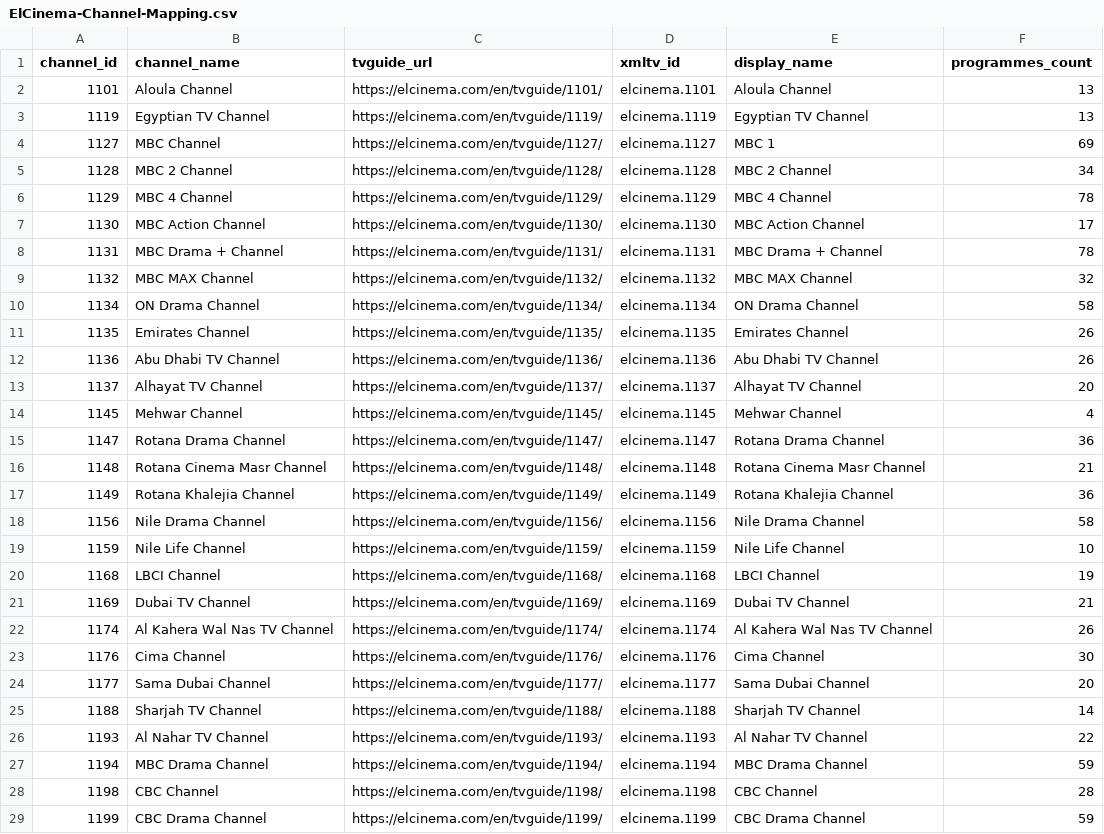
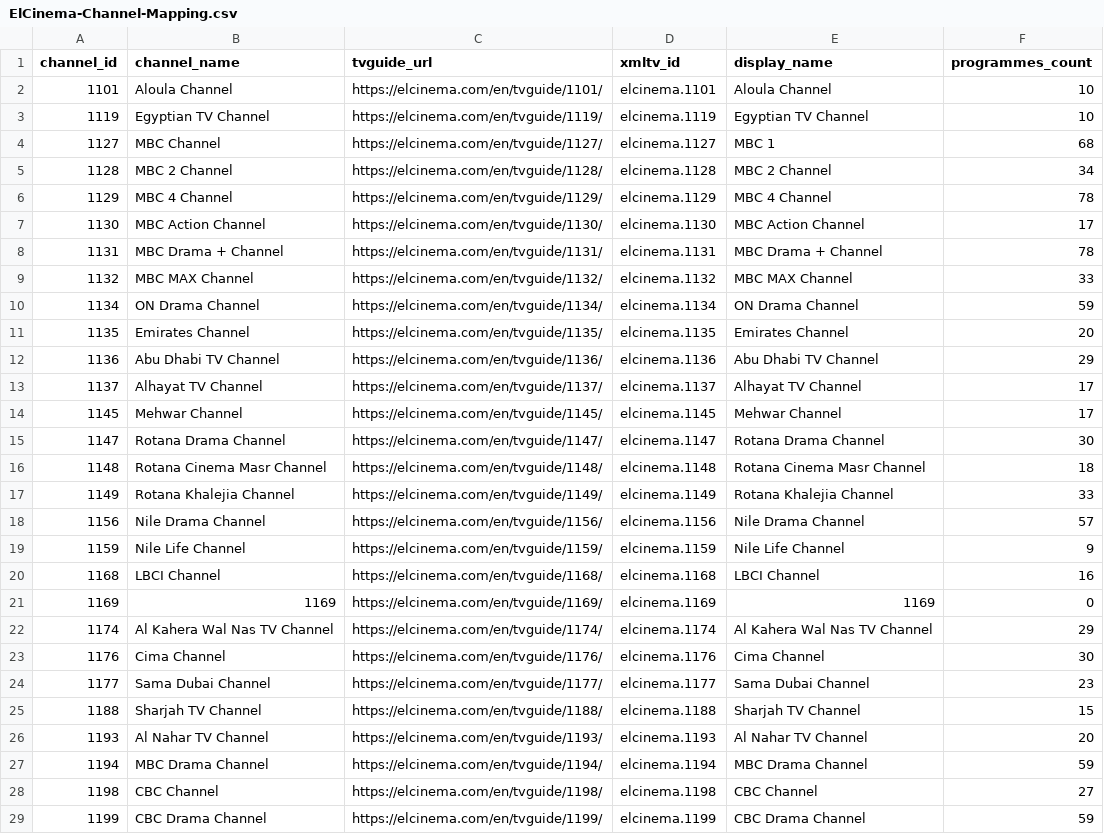
Before and after one commit to DzGreenServices/DZGreen-EPG, a CSV file: docs/ElCinema-Channel-Mapping.csv, drawn as a sheet; only a part is shown; the diff covers the shown part only.

```diff
--- a/docs/ElCinema-Channel-Mapping.csv
+++ b/docs/ElCinema-Channel-Mapping.csv
@@ -1,5 +1,5 @@
 channel_id,channel_name,tvguide_url,xmltv_id,display_name,programmes_count
-1101,Aloula Channel,https://elcinema.com/en/tvguide/1101/,elcinema.1101,Aloula Channel,13
-1119,Egyptian TV Channel,https://elcinema.com/en/tvguide/1119/,elcinema.1119,Egyptian TV Channel,13
-1127,MBC Channel,https://elcinema.com/en/tvguide/1127/,elcinema.1127,MBC 1,69
+1101,Aloula Channel,https://elcinema.com/en/tvguide/1101/,elcinema.1101,Aloula Channel,10
+1119,Egyptian TV Channel,https://elcinema.com/en/tvguide/1119/,elcinema.1119,Egyptian TV Channel,10
+1127,MBC Channel,https://elcinema.com/en/tvguide/1127/,elcinema.1127,MBC 1,68
 1128,MBC 2 Channel,https://elcinema.com/en/tvguide/1128/,elcinema.1128,MBC 2 Channel,34
@@ -8,22 +8,22 @@
 1131,MBC Drama + Channel,https://elcinema.com/en/tvguide/1131/,elcinema.1131,MBC Drama + Channel,78
-1132,MBC MAX Channel,https://elcinema.com/en/tvguide/1132/,elcinema.1132,MBC MAX Channel,32
-1134,ON Drama Channel,https://elcinema.com/en/tvguide/1134/,elcinema.1134,ON Drama Channel,58
-1135,Emirates Channel,https://elcinema.com/en/tvguide/1135/,elcinema.1135,Emirates Channel,26
-1136,Abu Dhabi TV Channel,https://elcinema.com/en/tvguide/1136/,elcinema.1136,Abu Dhabi TV Channel,26
-1137,Alhayat TV Channel,https://elcinema.com/en/tvguide/1137/,elcinema.1137,Alhayat TV Channel,20
-1145,Mehwar Channel,https://elcinema.com/en/tvguide/1145/,elcinema.1145,Mehwar Channel,4
-1147,Rotana Drama Channel,https://elcinema.com/en/tvguide/1147/,elcinema.1147,Rotana Drama Channel,36
-1148,Rotana Cinema Masr Channel,https://elcinema.com/en/tvguide/1148/,elcinema.1148,Rotana Cinema Masr Channel,21
-1149,Rotana Khalejia Channel,https://elcinema.com/en/tvguide/1149/,elcinema.1149,Rotana Khalejia Channel,36
-1156,Nile Drama Channel,https://elcinema.com/en/tvguide/1156/,elcinema.1156,Nile Drama Channel,58
-1159,Nile Life Channel,https://elcinema.com/en/tvguide/1159/,elcinema.1159,Nile Life Channel,10
-1168,LBCI Channel,https://elcinema.com/en/tvguide/1168/,elcinema.1168,LBCI Channel,19
-1169,Dubai TV Channel,https://elcinema.com/en/tvguide/1169/,elcinema.1169,Dubai TV Channel,21
-1174,Al Kahera Wal Nas TV Channel,https://elcinema.com/en/tvguide/1174/,elcinema.1174,Al Kahera Wal Nas TV Channel,26
+1132,MBC MAX Channel,https://elcinema.com/en/tvguide/1132/,elcinema.1132,MBC MAX Channel,33
+1134,ON Drama Channel,https://elcinema.com/en/tvguide/1134/,elcinema.1134,ON Drama Channel,59
+1135,Emirates Channel,https://elcinema.com/en/tvguide/1135/,elcinema.1135,Emirates Channel,20
+1136,Abu Dhabi TV Channel,https://elcinema.com/en/tvguide/1136/,elcinema.1136,Abu Dhabi TV Channel,29
+1137,Alhayat TV Channel,https://elcinema.com/en/tvguide/1137/,elcinema.1137,Alhayat TV Channel,17
+1145,Mehwar Channel,https://elcinema.com/en/tvguide/1145/,elcinema.1145,Mehwar Channel,17
+1147,Rotana Drama Channel,https://elcinema.com/en/tvguide/1147/,elcinema.1147,Rotana Drama Channel,30
+1148,Rotana Cinema Masr Channel,https://elcinema.com/en/tvguide/1148/,elcinema.1148,Rotana Cinema Masr Channel,18
+1149,Rotana Khalejia Channel,https://elcinema.com/en/tvguide/1149/,elcinema.1149,Rotana Khalejia Channel,33
+1156,Nile Drama Channel,https://elcinema.com/en/tvguide/1156/,elcinema.1156,Nile Drama Channel,57
+1159,Nile Life Channel,https://elcinema.com/en/tvguide/1159/,elcinema.1159,Nile Life Channel,9
+1168,LBCI Channel,https://elcinema.com/en/tvguide/1168/,elcinema.1168,LBCI Channel,16
+1169,1169,https://elcinema.com/en/tvguide/1169/,elcinema.1169,1169,0
+1174,Al Kahera Wal Nas TV Channel,https://elcinema.com/en/tvguide/1174/,elcinema.1174,Al Kahera Wal Nas TV Channel,29
 1176,Cima Channel,https://elcinema.com/en/tvguide/1176/,elcinema.1176,Cima Channel,30
-1177,Sama Dubai Channel,https://elcinema.com/en/tvguide/1177/,elcinema.1177,Sama Dubai Channel,20
-1188,Sharjah TV Channel,https://elcinema.com/en/tvguide/1188/,elcinema.1188,Sharjah TV Channel,14
-1193,Al Nahar TV Channel,https://elcinema.com/en/tvguide/1193/,elcinema.1193,Al Nahar TV Channel,22
+1177,Sama Dubai Channel,https://elcinema.com/en/tvguide/1177/,elcinema.1177,Sama Dubai Channel,23
+1188,Sharjah TV Channel,https://elcinema.com/en/tvguide/1188/,elcinema.1188,Sharjah TV Channel,15
+1193,Al Nahar TV Channel,https://elcinema.com/en/tvguide/1193/,elcinema.1193,Al Nahar TV Channel,20
 1194,MBC Drama Channel,https://elcinema.com/en/tvguide/1194/,elcinema.1194,MBC Drama Channel,59
-1198,CBC Channel,https://elcinema.com/en/tvguide/1198/,elcinema.1198,CBC Channel,28
+1198,CBC Channel,https://elcinema.com/en/tvguide/1198/,elcinema.1198,CBC Channel,27
 1199,CBC Drama Channel,https://elcinema.com/en/tvguide/1199/,elcinema.1199,CBC Drama Channel,59
```
Also changed, not shown: 67 edited cells elsewhere in this file, 1 other file.
